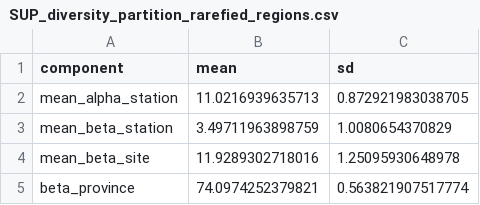
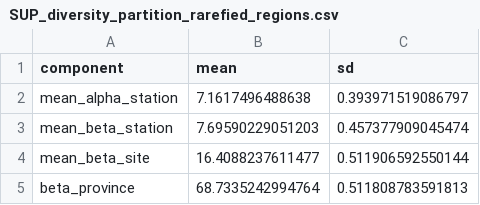
Before and after one commit to virginiemarques/Global_eDNA, a CSV file: outputs/07_diversity_partitioning/SUP_diversity_partition_rarefied_regions.csv, drawn as a sheet.

Commit message:
update rarefaction region

```diff
--- a/outputs/07_diversity_partitioning/SUP_diversity_partition_rarefied_regions.csv
+++ b/outputs/07_diversity_partitioning/SUP_diversity_partition_rarefied_regions.csv
@@ -1,5 +1,5 @@
 "component","mean","sd"
-"mean_alpha_station",11.0216939635713,0.872921983038705
-"mean_beta_station",3.49711963898759,1.0080654370829
-"mean_beta_site",11.9289302718016,1.25095930648978
-"beta_province",74.0974252379821,0.563821907517774
+"mean_alpha_station",7.1617496488638,0.393971519086797
+"mean_beta_station",7.69590229051203,0.457377909045474
+"mean_beta_site",16.4088237611477,0.511906592550144
+"beta_province",68.7335242994764,0.511808783591813
```
Also changed, not shown: 6 other files.
